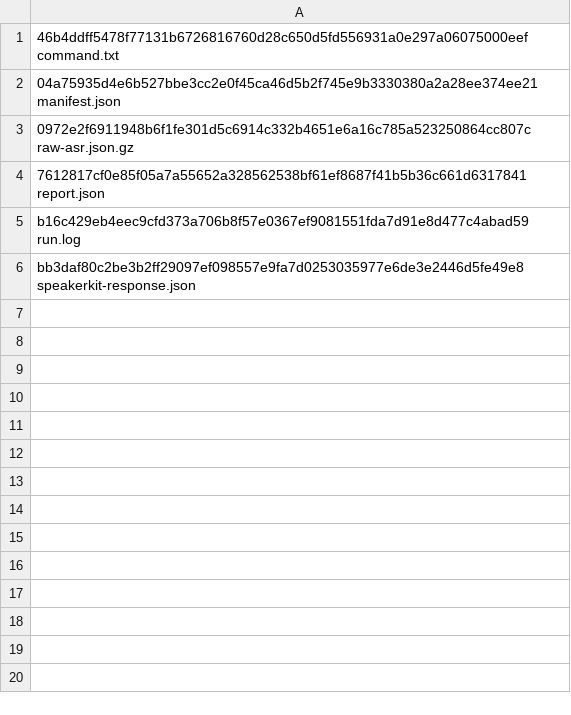
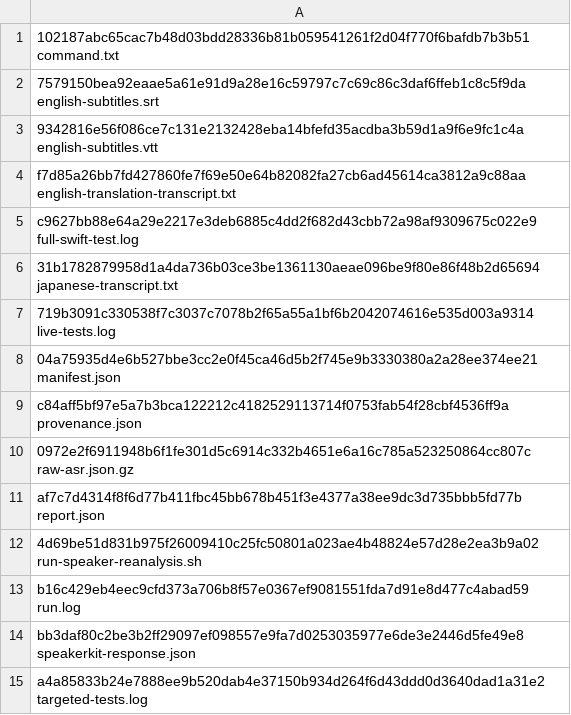
Before and after one commit to Apoze/whisperASR, a TSV file: docs/japanese-live/experiments/evidence/E31-speaker-reanalysis-112/sha256.tsv, drawn as a sheet.

Commit message:
fix: require verified audio for speaker reanalysis

```diff
--- a/docs/japanese-live/experiments/evidence/E31-speaker-reanalysis-112/sha256.tsv
+++ b/docs/japanese-live/experiments/evidence/E31-speaker-reanalysis-112/sha256.tsv
@@ -1,6 +1,15 @@
-46b4ddff5478f77131b6726816760d28c650d5fd556931a0e297a06075000eef  command.txt
+102187abc65cac7b48d03bdd28336b81b059541261f2d04f770f6bafdb7b3b51  command.txt
+7579150bea92eaae5a61e91d9a28e16c59797c7c69c86c3daf6ffeb1c8c5f9da  english-subtitles.srt
+9342816e56f086ce7c131e2132428eba14bfefd35acdba3b59d1a9f6e9fc1c4a  english-subtitles.vtt
+f7d85a26bb7fd427860fe7f69e50e64b82082fa27cb6ad45614ca3812a9c88aa  english-translation-transcript.txt
+c9627bb88e64a29e2217e3deb6885c4dd2f682d43cbb72a98af9309675c022e9  full-swift-test.log
+31b1782879958d1a4da736b03ce3be1361130aeae096be9f80e86f48b2d65694  japanese-transcript.txt
+719b3091c330538f7c3037c7078b2f65a55a1bf6b2042074616e535d003a9314  live-tests.log
 04a75935d4e6b527bbe3cc2e0f45ca46d5b2f745e9b3330380a2a28ee374ee21  manifest.json
+c84aff5bf97e5a7b3bca122212c4182529113714f0753fab54f28cbf4536ff9a  provenance.json
 0972e2f6911948b6f1fe301d5c6914c332b4651e6a16c785a523250864cc807c  raw-asr.json.gz
-7612817cf0e85f05a7a55652a328562538bf61ef8687f41b5b36c661d6317841  report.json
+af7c7d4314f8f6d77b411fbc45bb678b451f3e4377a38ee9dc3d735bbb5fd77b  report.json
+4d69be51d831b975f26009410c25fc50801a023ae4b48824e57d28e2ea3b9a02  run-speaker-reanalysis.sh
 b16c429eb4eec9cfd373a706b8f57e0367ef9081551fda7d91e8d477c4abad59  run.log
 bb3daf80c2be3b2ff29097ef098557e9fa7d0253035977e6de3e2446d5fe49e8  speakerkit-response.json
+a4a85833b24e7888ee9b520dab4e37150b934d264f6d43ddd0d3640dad1a31e2  targeted-tests.log
```
Also changed, not shown: 15 other files.
